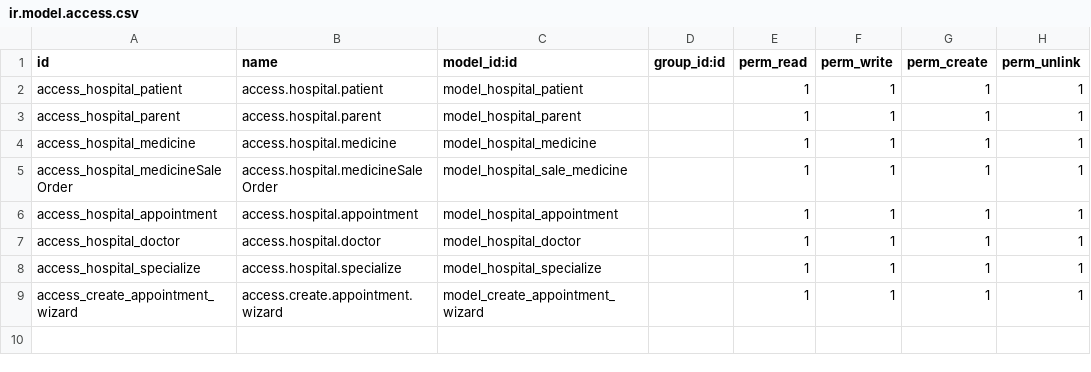
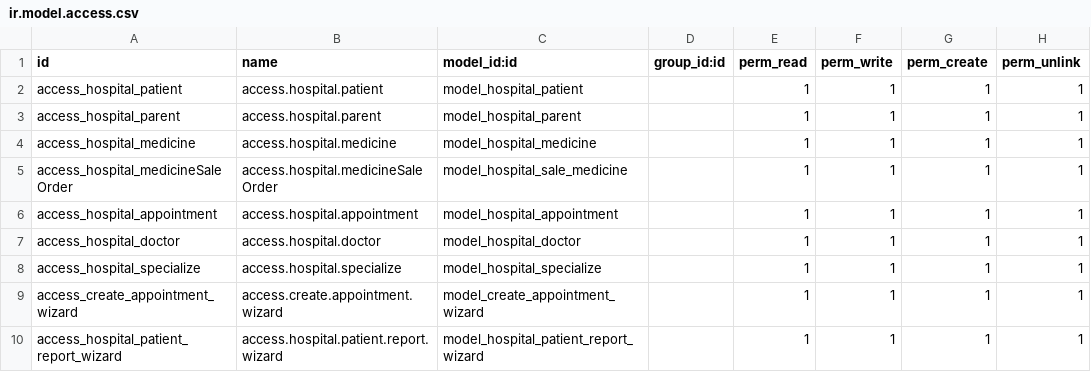
Before and after one commit to hassan510-cmd/Odoo_Custom_Modules, a CSV file: hospital/security/ir.model.access.csv, drawn as a sheet; the diff names each change by its address in the sheet, - before the commit and + after, or states it on an @@ line.

Commit message:
create report from sql

```diff
--- a/hospital/security/ir.model.access.csv
+++ b/hospital/security/ir.model.access.csv
+row 10: access_hospital_patient_report_wizard | access.hospital.patient.report.wizard | model_hospital_patient_report_wizard |  | 1 | 1 | 1 | 1
```
Also changed, not shown: 12 other files.
